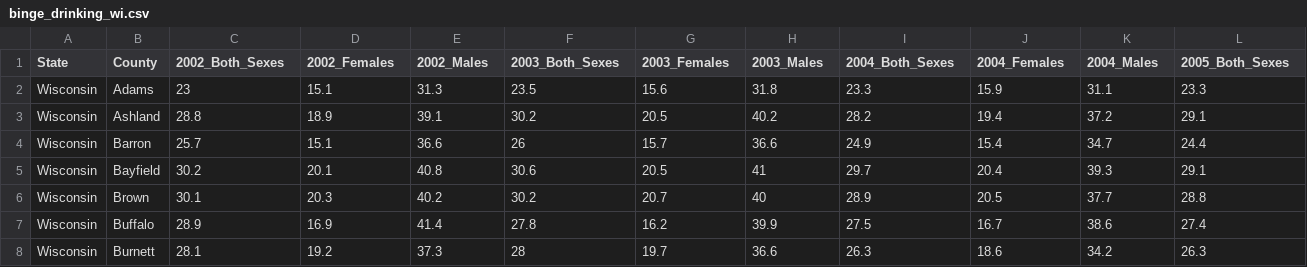
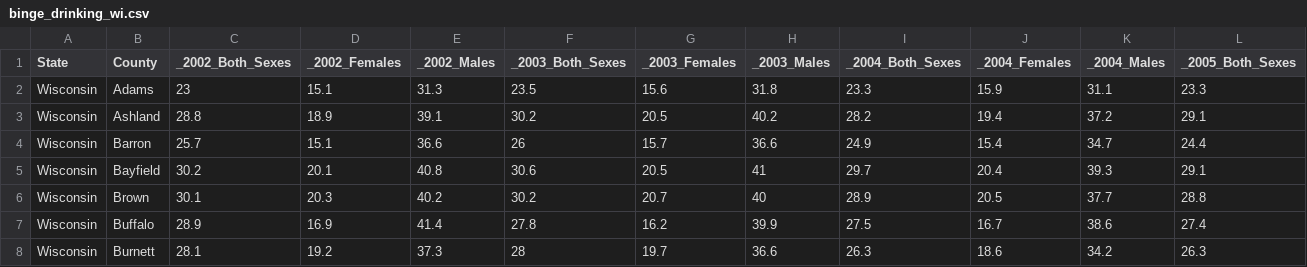
Before and after one commit to labinskin/uw-project-demo, a CSV file: Data/binge_drinking_wi.csv, drawn as a sheet; only a part is shown; the diff covers the shown part only; the diff names each change by its address in the sheet, - before the commit and + after, or states it on an @@ line.

```diff
--- a/Data/binge_drinking_wi.csv
+++ b/Data/binge_drinking_wi.csv
-C1: 2002_Both_Sexes
+C1: _2002_Both_Sexes
-D1: 2002_Females
+D1: _2002_Females
-E1: 2002_Males
+E1: _2002_Males
-F1: 2003_Both_Sexes
+F1: _2003_Both_Sexes
-G1: 2003_Females
+G1: _2003_Females
-H1: 2003_Males
+H1: _2003_Males
-I1: 2004_Both_Sexes
+I1: _2004_Both_Sexes
-J1: 2004_Females
+J1: _2004_Females
-K1: 2004_Males
+K1: _2004_Males
-L1: 2005_Both_Sexes
+L1: _2005_Both_Sexes
```
Also changed, not shown: 29 edited cells elsewhere in this file, Data/any_alcohol_wi.csv, Data/educationwi_by_county.csv, 13 other files.
